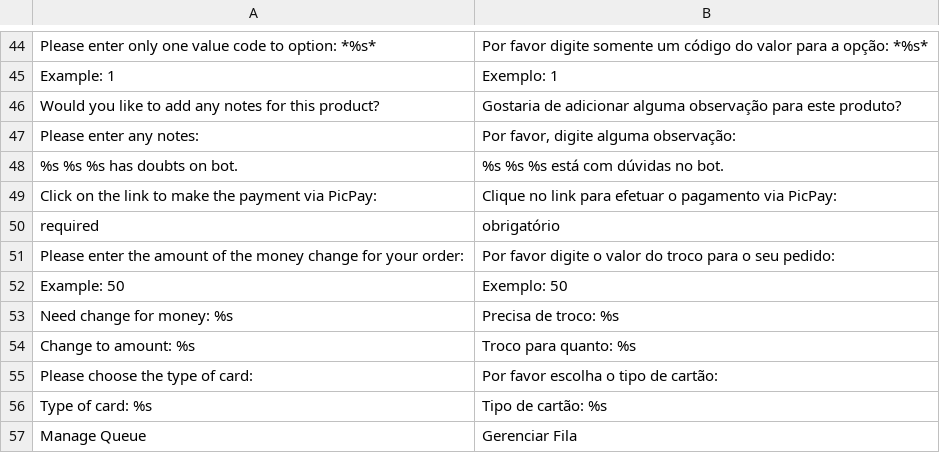
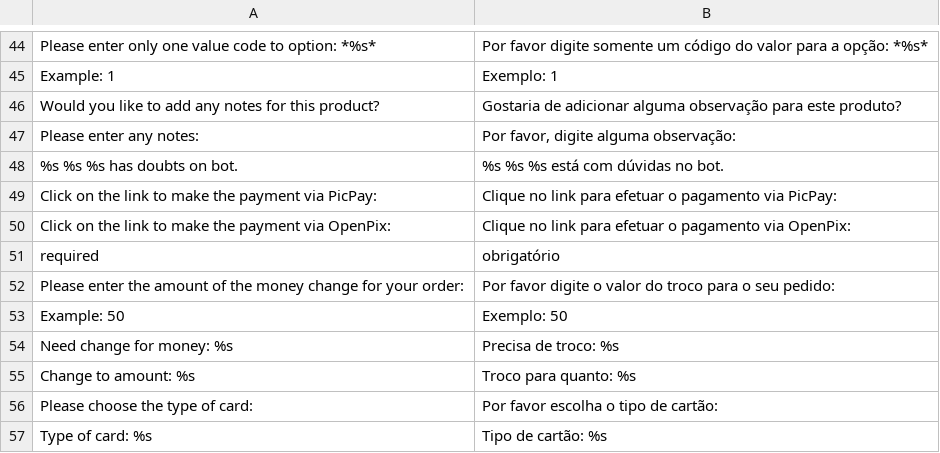
Before and after one commit to gamuzatech/tolucastore-magento, a CSV file: app/locale/pt_BR/Gamuza_Bot.csv, drawn as a sheet; only a part is shown, gaps mark what is left out; the shorter side is filled out with more unchanged rows; the diff names each change by its address in the sheet, - before the commit and + after, or states it on an @@ line.

Commit message:
Atualizado modulo Gamuza_Bot: adicionado suporte a openpix

```diff
--- a/app/locale/pt_BR/Gamuza_Bot.csv
+++ b/app/locale/pt_BR/Gamuza_Bot.csv
+row 50: Click on the link to make the payment via OpenPix: | Clique no link para efetuar o pagamento via OpenPix:
```
Also changed, not shown: 2 other files.
